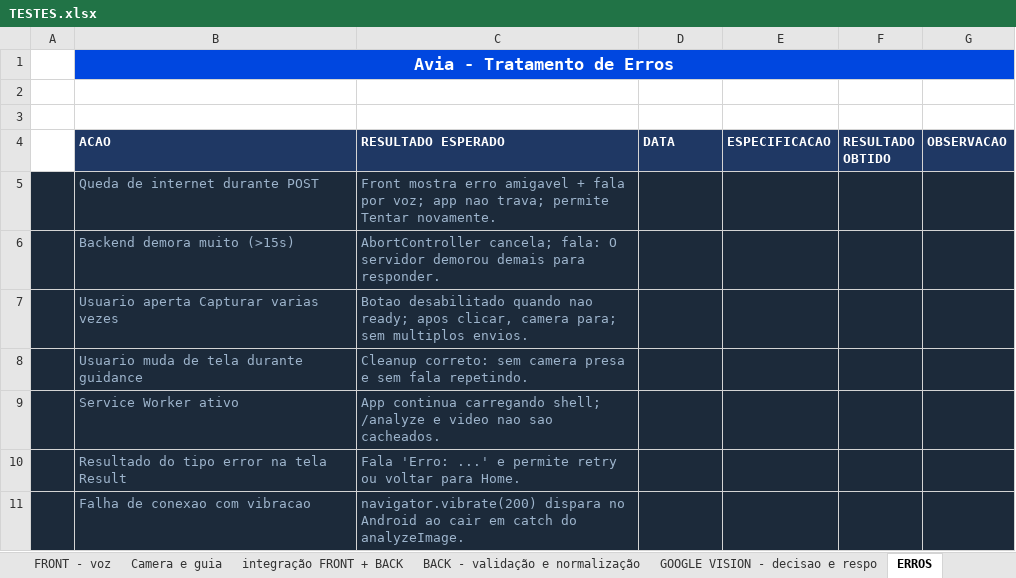
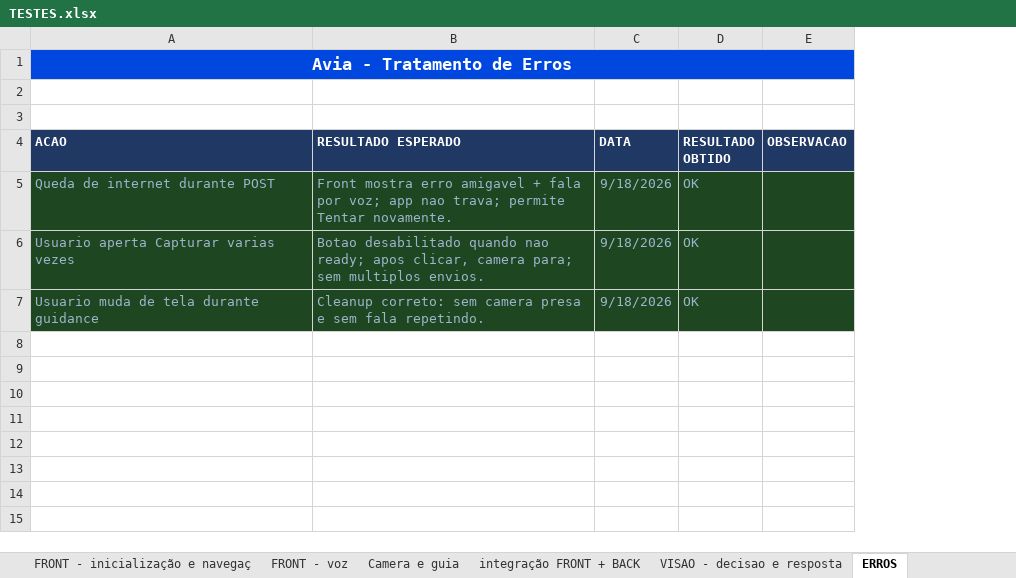
Before and after one commit to joyceximenes/assistente_IA, an Excel workbook: TESTES.xlsx, sheet ERROS, drawn as a sheet; values as stored, in another font and other column widths than the file's, no borders; removed rows and columns are numbered as before the commit, all else as after; the diff names each change by its address in the sheet, - before the commit and + after, or states it on an @@ line.

```diff
--- a/TESTES.xlsx (sheet ERROS)
+++ b/TESTES.xlsx (sheet ERROS)
-sheet tab: GOOGLE VISION - decisao e respo
+sheet tab: VISAO - decisao e resposta
-sheet tab: BACK - validação e normalização
-column A, empty
-column E (ESPECIFICACAO), empty
-A5:C5 fill: #1C2A3A
+A5:C5 fill: #1E4620
-C5 (DATA): (empty)
+C5 (DATA): 9/18/2026
-D5 (RESULTADO OBTIDO): (empty)
+D5 (RESULTADO OBTIDO): OK
-D5:E5 fill: #1C2A3A
+D5:E5 fill: #1E4620
-row 6:  | Backend demora muito (>15s) | AbortController cancela; fala: O servidor demorou demais para responder.
-A6:C7 fill: #1C2A3A
+A6:C7 fill: #1E4620
-C6:C7 (DATA): (empty)
+C6:C7 (DATA): 9/18/2026
-D6:D7 (RESULTADO OBTIDO): (empty)
+D6:D7 (RESULTADO OBTIDO): OK
-D6:E7 fill: #1C2A3A
+D6:E7 fill: #1E4620
-row 9:  | Service Worker ativo | App continua carregando shell; /analyze e video nao sao cacheados.
-row 10:  | Resultado do tipo error na tela Result | Fala 'Erro: ...' e permite retry ou voltar para Home.
-row 11:  | Falha de conexao com vibracao | navigator.vibrate(200) dispara no Android ao cair em catch do analyzeImage.
```
Also changed, not shown: sheet Camera e guia, sheet FRONT - inicialização e navegaç, sheet VISAO - decisao e resposta, sheet integração FRONT + BACK, sheet FRONT - voz, sheet Acessibilidade, other sheet tabs.
